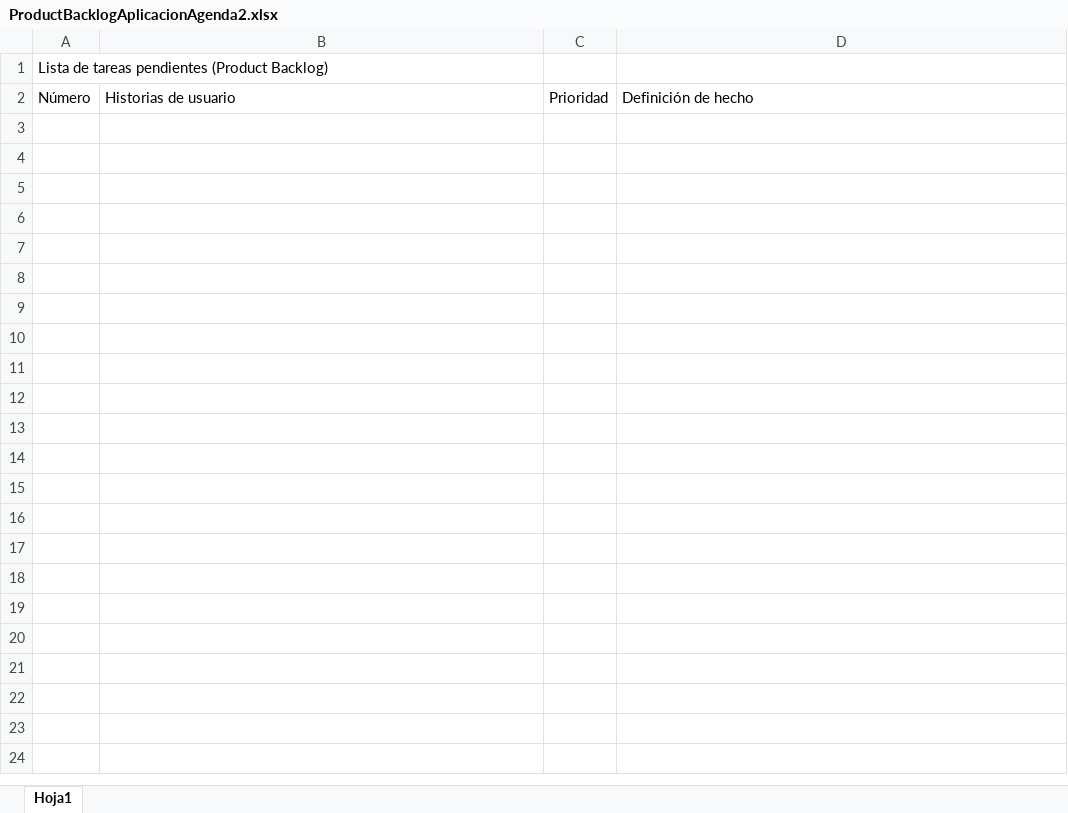
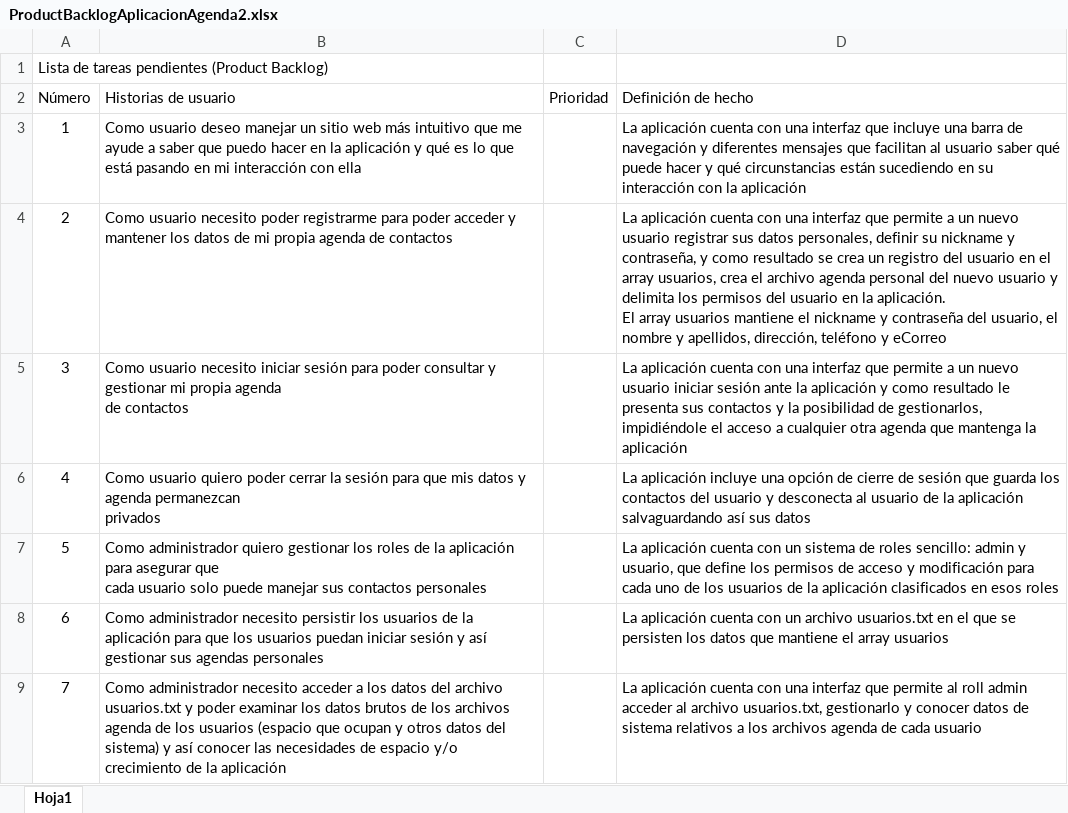
Before and after one commit to ftp-andrei/WorkSpace_VSCode, an Excel workbook: EntornoServidor(PHP)/Proyecto_Agenda2/ProductBacklogAplicacionAgenda2.xlsx, sheet Hoja1, drawn as a sheet; values as stored, in another font and other column widths than the file's, no borders; ↵ is a line break in a cell; the diff names each change by its address in the sheet, - before the commit and + after, or states it on an @@ line.

Commit message:
agendav2

```diff
--- a/EntornoServidor(PHP)/Proyecto_Agenda2/ProductBacklogAplicacionAgenda2.xlsx (sheet Hoja1)
+++ b/EntornoServidor(PHP)/Proyecto_Agenda2/ProductBacklogAplicacionAgenda2.xlsx (sheet Hoja1)
+row 3: 1 | Como usuario deseo manejar un sitio web más intuitivo que me ayude a saber que puedo hacer en la aplicación y qué es lo que está pasando en mi interacción con ella |  | La aplicación cuenta con una interfaz que incluye una barra de navegación y diferentes mensajes que facilitan al usuario saber qué puede hacer y qué circunstancias están sucediendo en su interacción con la aplicación
+row 4: 2 | Como usuario necesito poder registrarme para poder acceder y mantener los datos de mi propia agenda de contactos |  | La aplicación cuenta con una interfaz que permite a un nuevo usuario registrar sus datos personales, definir su nickname y contraseña, y como resultado se crea un registro del usuario en el array usuarios, crea el archivo agenda personal del nuevo usuario y delimita los permisos del usuario en la aplicación. ↵ El array usuarios mantiene el nickname y contraseña del usuario, el nombre y apellidos, dirección, teléfono y eCorreo
+row 5: 3 | Como usuario necesito iniciar sesión para poder consultar y gestionar mi propia agenda ↵ de contactos |  | La aplicación cuenta con una interfaz que permite a un nuevo usuario iniciar sesión ante la aplicación y como resultado le presenta sus contactos y la posibilidad de gestionarlos, impidiéndole el acceso a cualquier otra agenda que mantenga la aplicación
+row 6: 4 | Como usuario quiero poder cerrar la sesión para que mis datos y agenda permanezcan ↵ privados |  | La aplicación incluye una opción de cierre de sesión que guarda los contactos del usuario y desconecta al usuario de la aplicación salvaguardando así sus datos
+row 7: 5 | Como administrador quiero gestionar los roles de la aplicación para asegurar que ↵ cada usuario solo puede manejar sus contactos personales |  | La aplicación cuenta con un sistema de roles sencillo: admin y usuario, que define los permisos de acceso y modificación para cada uno de los usuarios de la aplicación clasificados en esos roles
+row 8: 6 | Como administrador necesito persistir los usuarios de la aplicación para que los usuarios puedan iniciar sesión y así gestionar sus agendas personales |  | La aplicación cuenta con un archivo usuarios.txt en el que se persisten los datos que mantiene el array usuarios
+row 9: 7 | Como administrador necesito acceder a los datos del archivo usuarios.txt y poder examinar los datos brutos de los archivos agenda de los usuarios (espacio que ocupan y otros datos del sistema) y así conocer las necesidades de espacio y/o crecimiento de la aplicación |  | La aplicación cuenta con una interfaz que permite al roll admin acceder al archivo usuarios.txt, gestionarlo y conocer datos de sistema relativos a los archivos agenda de cada usuario
```
